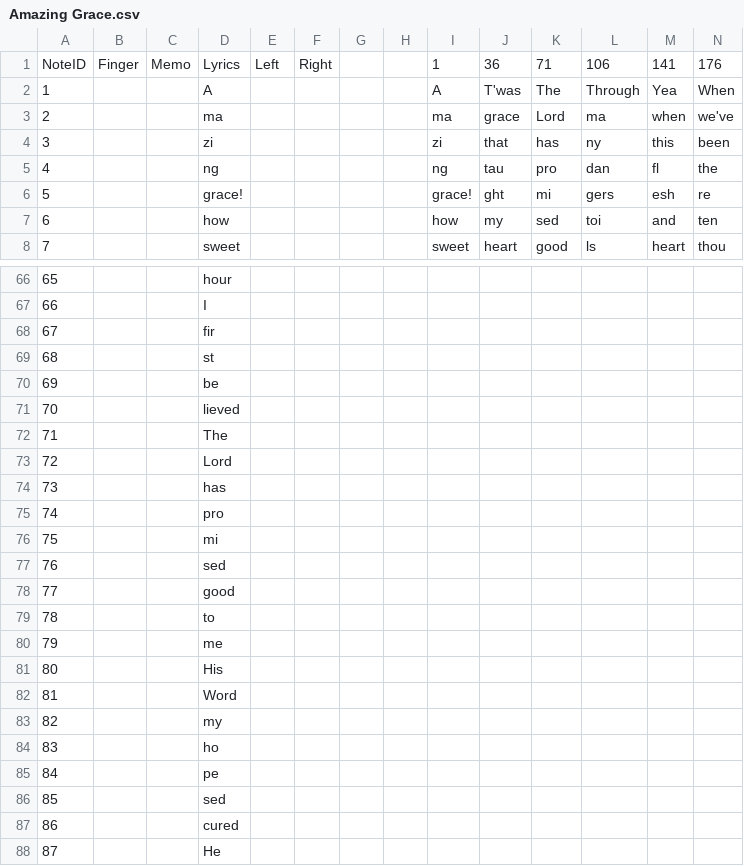
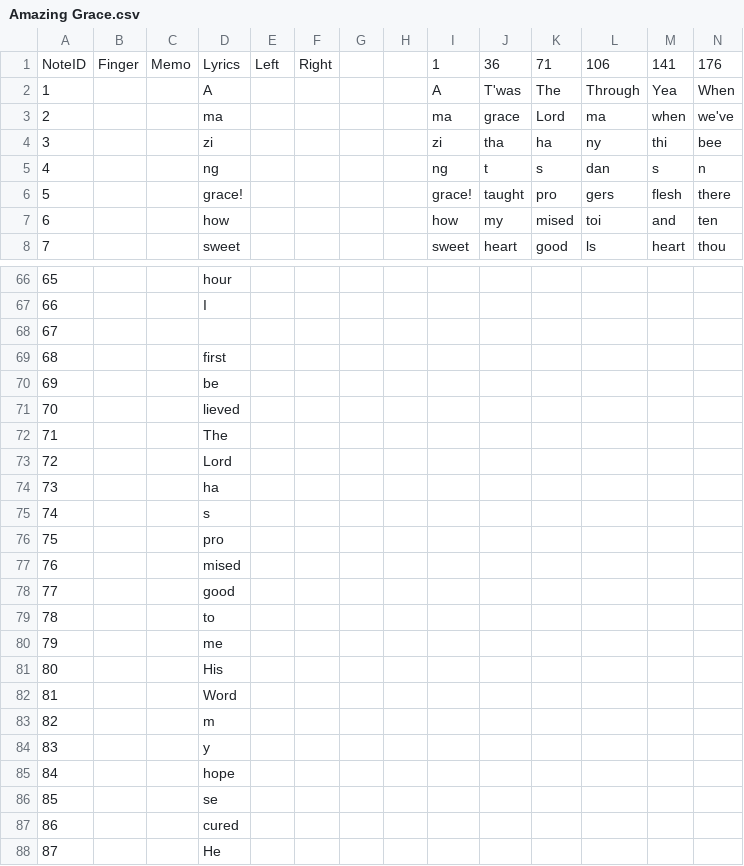
Before and after one commit to toymusicscore/1, a CSV file: docs/data/Amazing Grace.csv, drawn as a sheet; only a part is shown, gaps mark what is left out; the diff covers the shown part only.

```diff
--- a/docs/data/Amazing Grace.csv
+++ b/docs/data/Amazing Grace.csv
@@ -3,6 +3,6 @@ NoteID,Finger,Memo,Lyrics,Left,Right,,,1,36,71,106,141,176
 2,,,ma,,,,,ma,grace,Lord,ma,when,we've
-3,,,zi,,,,,zi,that,has,ny,this,been
-4,,,ng,,,,,ng,tau,pro,dan,fl,the
-5,,,grace!,,,,,grace!,ght,mi,gers,esh,re
-6,,,how,,,,,how,my,sed,toi,and,ten
+3,,,zi,,,,,zi,tha,ha,ny,thi,bee
+4,,,ng,,,,,ng,t,s,dan,s,n
+5,,,grace!,,,,,grace!,taught,pro,gers,flesh,there
+6,,,how,,,,,how,my,mised,toi,and,ten
 7,,,sweet,,,,,sweet,heart,good,ls,heart,thou
@@ -67,4 +67,4 @@ NoteID,Finger,Memo,Lyrics,Left,Right,,,1,36,71,106,141,176
 66,,,I
-67,,,fir
-68,,,st
+67,,,
+68,,,first
 69,,,be
@@ -73,6 +73,6 @@ NoteID,Finger,Memo,Lyrics,Left,Right,,,1,36,71,106,141,176
 72,,,Lord
-73,,,has
-74,,,pro
-75,,,mi
-76,,,sed
+73,,,ha
+74,,,s
+75,,,pro
+76,,,mised
 77,,,good
@@ -82,6 +82,6 @@ NoteID,Finger,Memo,Lyrics,Left,Right,,,1,36,71,106,141,176
 81,,,Word
-82,,,my
-83,,,ho
-84,,,pe
-85,,,sed
+82,,,m
+83,,,y
+84,,,hope
+85,,,se
 86,,,cured
```
Also changed, not shown: 51 edited cells elsewhere in this file.
